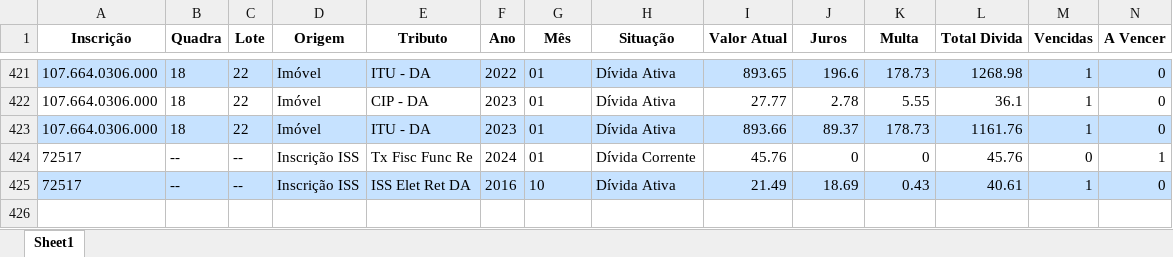
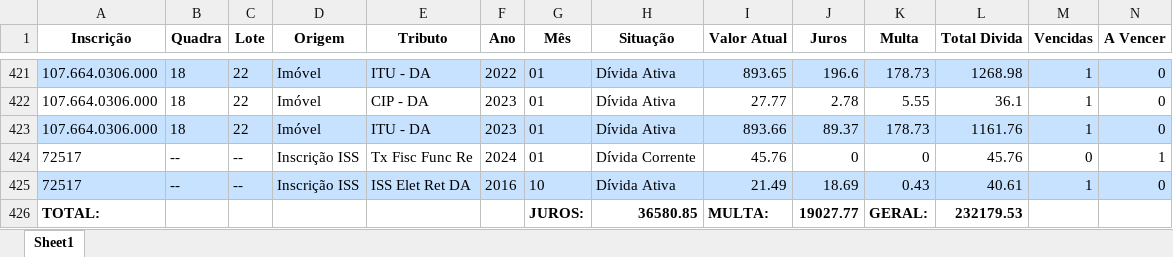
Before and after one commit to Mr-S41to/sgip-anapolis, an Excel workbook: prototipos/DataInput/RelatórioFinal.xlsx, sheet Sheet1, drawn as a sheet; only a part is shown, gaps mark what is left out; values as stored, in another font and other column widths than the file's, no borders; the diff names each change by its address in the sheet, - before the commit and + after, or states it on an @@ line.

Commit message:
Soma de valores do dataframe

```diff
--- a/prototipos/DataInput/RelatórioFinal.xlsx (sheet Sheet1)
+++ b/prototipos/DataInput/RelatórioFinal.xlsx (sheet Sheet1)
+row 426: TOTAL: |  |  |  |  |  | JUROS: | 36580.85 | MULTA: | 19027.77 | GERAL: | 232179.53
```
Also changed, not shown: 10 other files.
